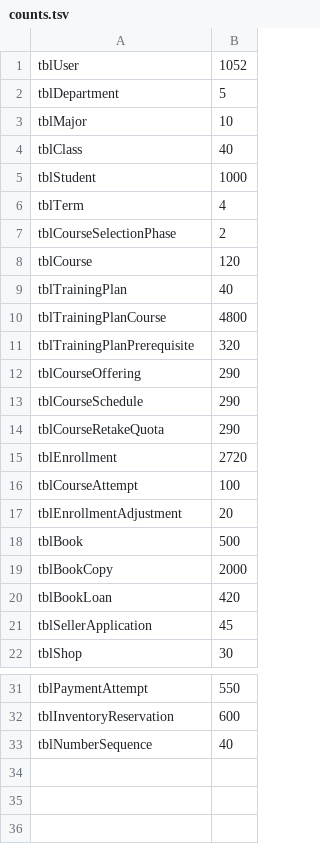
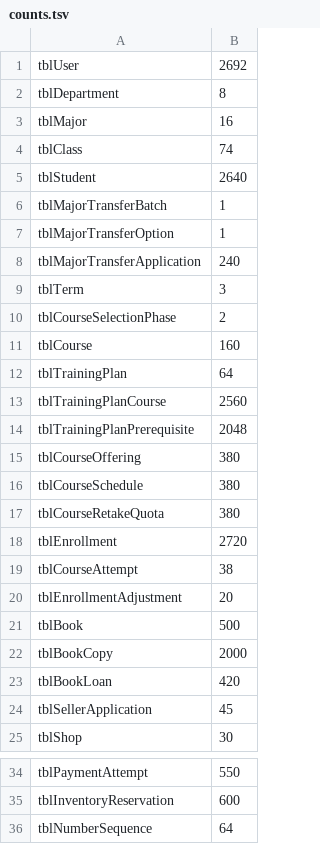
Before and after one commit to nineloong-bot/vCampus, a TSV file: vcampus-database/demo/full-test-data/tools/counts.tsv, drawn as a sheet; only a part is shown, gaps mark what is left out.

Commit message:
fix: align course ownership and enrollment data

```diff
--- a/vcampus-database/demo/full-test-data/tools/counts.tsv
+++ b/vcampus-database/demo/full-test-data/tools/counts.tsv
@@ -1,17 +1,20 @@
-tblUser	1052
-tblDepartment	5
-tblMajor	10
-tblClass	40
-tblStudent	1000
-tblTerm	4
+tblUser	2692
+tblDepartment	8
+tblMajor	16
+tblClass	74
+tblStudent	2640
+tblMajorTransferBatch	1
+tblMajorTransferOption	1
+tblMajorTransferApplication	240
+tblTerm	3
 tblCourseSelectionPhase	2
-tblCourse	120
-tblTrainingPlan	40
-tblTrainingPlanCourse	4800
-tblTrainingPlanPrerequisite	320
-tblCourseOffering	290
-tblCourseSchedule	290
-tblCourseRetakeQuota	290
+tblCourse	160
+tblTrainingPlan	64
+tblTrainingPlanCourse	2560
+tblTrainingPlanPrerequisite	2048
+tblCourseOffering	380
+tblCourseSchedule	380
+tblCourseRetakeQuota	380
 tblEnrollment	2720
-tblCourseAttempt	100
+tblCourseAttempt	38
 tblEnrollmentAdjustment	20
@@ -32,2 +35,2 @@ tblPaymentAttempt	550
 tblInventoryReservation	600
-tblNumberSequence	40
+tblNumberSequence	64
```
Also changed, not shown: 35 other files.
